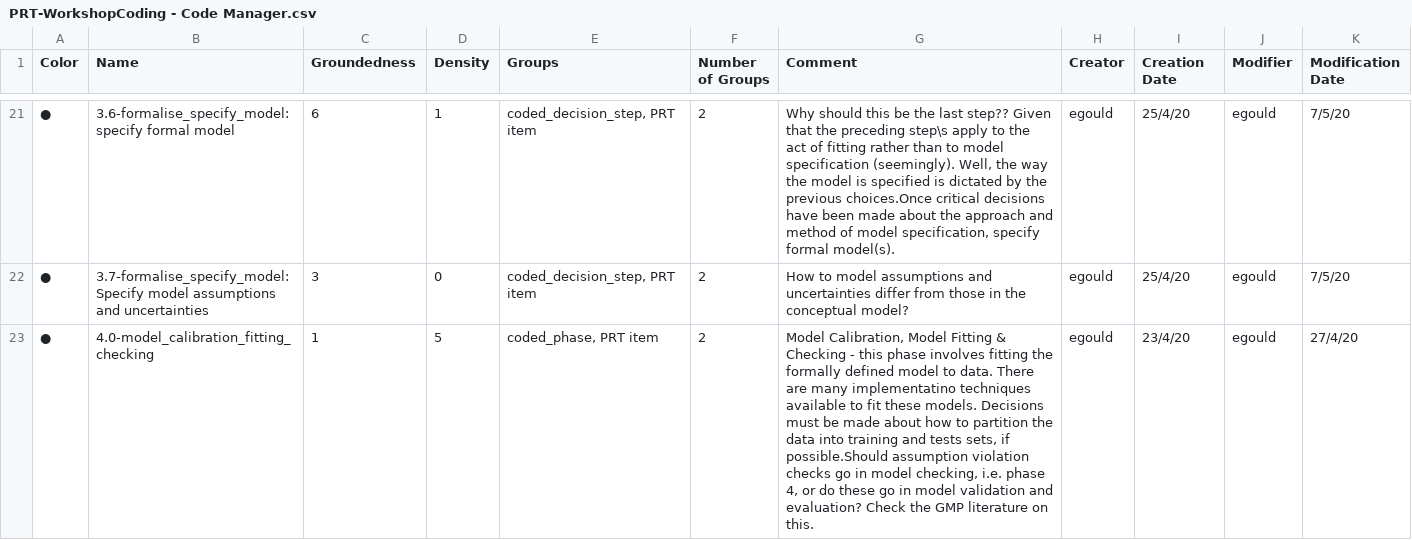
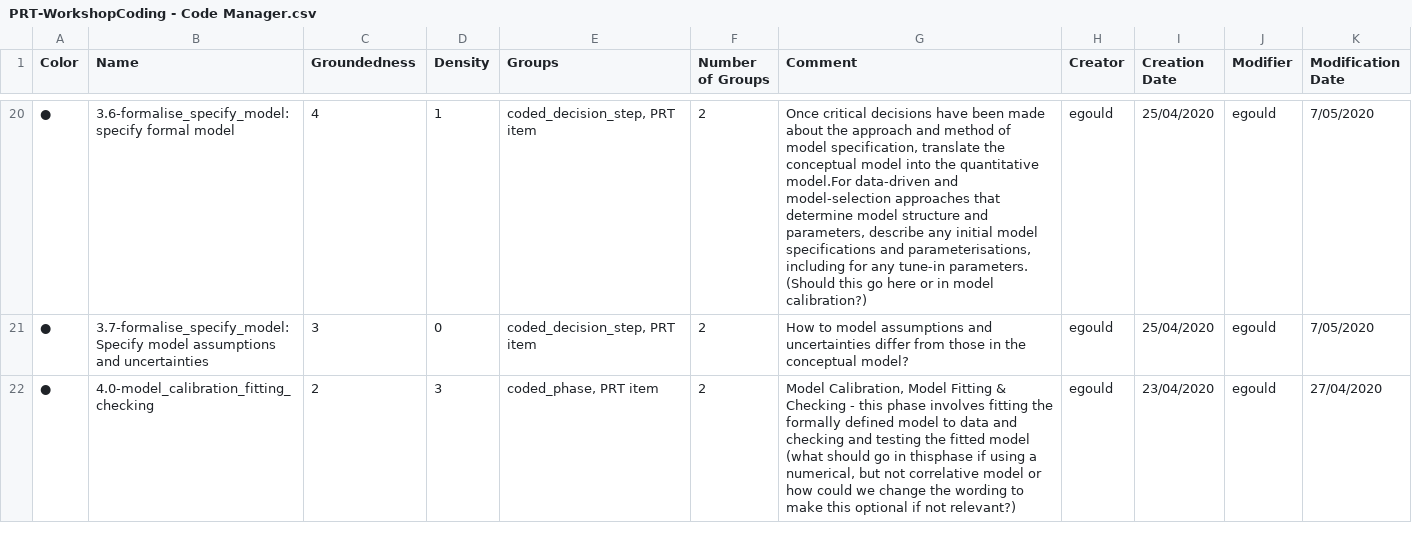
Before and after one commit to egouldo/EcoConsPreReg, a CSV file: data/PRT-WorkshopCoding - Code Manager.csv, drawn as a sheet; only a part is shown, gaps mark what is left out; the diff covers the shown part only.

```diff
--- a/data/PRT-WorkshopCoding - Code Manager.csv
+++ b/data/PRT-WorkshopCoding - Code Manager.csv
@@ -21,3 +20,3 @@ Color,Name,Groundedness,Density,Groups,Number of Groups,Comment,Creator,Creation
-●,3.6-formalise_specify_model: specify formal model,6,1,"coded_decision_step, PRT item",2,"Why should this be the last step?? Given that the preceding step\s apply to the act of fitting rather than to model specification (seemingly). Well, the way the model is specified is dictated by the previous choices.Once critical decisions have been made about the approach and method of model specification, specify formal model(s).",egould,25/4/20,egould,7/5/20
-●,3.7-formalise_specify_model: Specify model assumptions and uncertainties,3,0,"coded_decision_step, PRT item",2,How to model assumptions and uncertainties differ from those in the conceptual model?,egould,25/4/20,egould,7/5/20
-●,4.0-model_calibration_fitting_checking,1,5,"coded_phase, PRT item",2,"Model Calibration, Model Fitting & Checking - this phase involves fitting the formally defined model to data. There are many implementatino techniques available to fit these models. Decisions must be made about how to partition the data into training and tests sets, if possible.Should assumption violation checks go in model checking, i.e. phase 4, or do these go in model validation and evaluation? Check the GMP literature on this.",egould,23/4/20,egould,27/4/20
+●,3.6-formalise_specify_model: specify formal model,4,1,"coded_decision_step, PRT item",2,"Once critical decisions have been made about the approach and method of model specification, translate the conceptual model into the quantitative model.For data-driven and model-selection approaches that determine model structure and parameters, describe any initial model specifications and parameterisations, including for any tune-in parameters. (Should this go here or in model calibration?)",egould,25/04/2020,egould,7/05/2020
+●,3.7-formalise_specify_model: Specify model assumptions and uncertainties,3,0,"coded_decision_step, PRT item",2,How to model assumptions and uncertainties differ from those in the conceptual model?,egould,25/04/2020,egould,7/05/2020
+●,4.0-model_calibration_fitting_checking,2,3,"coded_phase, PRT item",2,"Model Calibration, Model Fitting & Checking - this phase involves fitting the formally defined model to data and checking and testing the fitted model (what should go in thisphase if using a numerical, but not correlative model or how could we change the wording to make this optional if not relevant?)",egould,23/04/2020,egould,27/04/2020
```
Also changed, not shown: 5 removed rows and 113 edited cells elsewhere in this file, data/PRT-WorkshopCoding - Memo Manager.csv, outputs/draft_template.csv.
